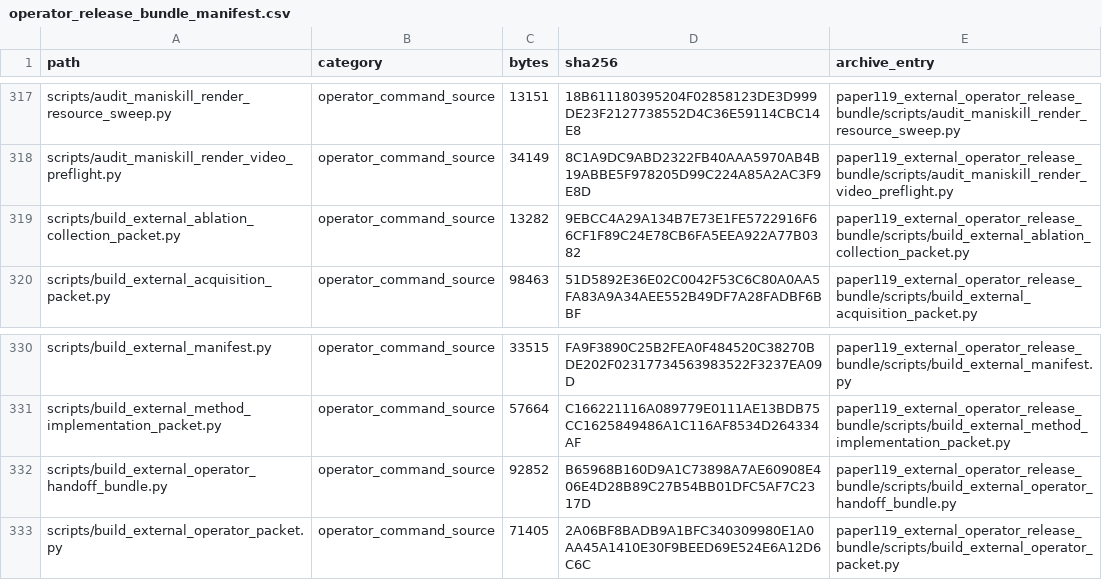
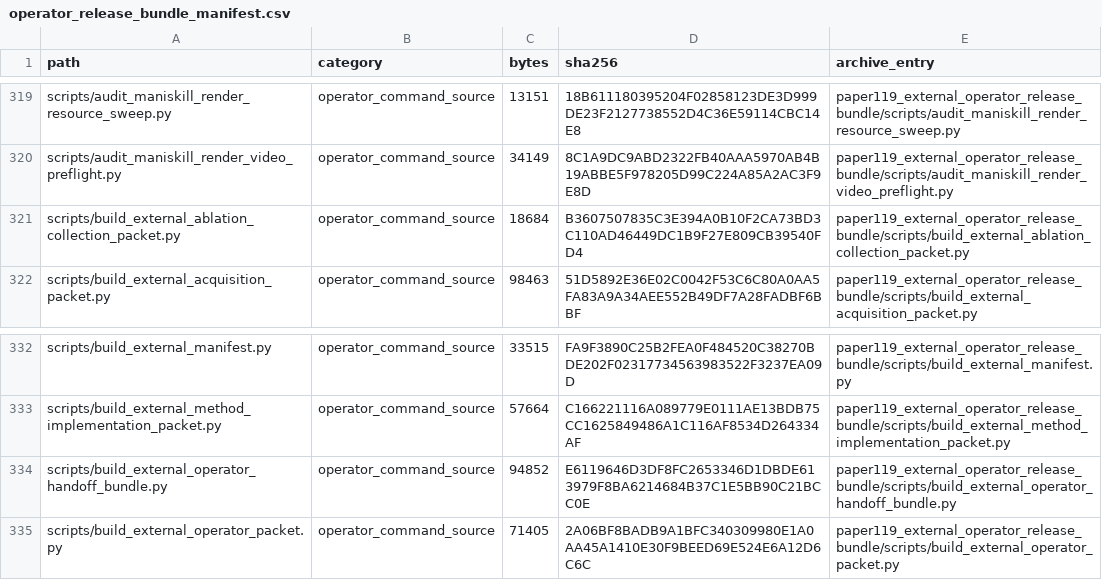
Before and after one commit to Jason-Wang313/119_energy_landscape_skill_composition, a CSV file: external_validation/operator_release_bundle_manifest.csv, drawn as a sheet; only a part is shown, gaps mark what is left out; the diff covers the shown part only.

```diff
--- a/external_validation/operator_release_bundle_manifest.csv
+++ b/external_validation/operator_release_bundle_manifest.csv
@@ -318,3 +320,3 @@ scripts/audit_maniskill_render_resource_sweep.py,operator_command_source,13151,1
 scripts/audit_maniskill_render_video_preflight.py,operator_command_source,34149,8C1A9DC9ABD2322FB40AAA5970AB4B19ABBE5F978205D99C224A85A2AC3F9E8D,paper119_external_operator_release_bundle/scripts/audit_maniskill_render_video_preflight.py
-scripts/build_external_ablation_collection_packet.py,operator_command_source,13282,9EBCC4A29A134B7E73E1FE5722916F66CF1F89C24E78CB6FA5EEA922A77B0382,paper119_external_operator_release_bundle/scripts/build_external_ablation_collection_packet.py
+scripts/build_external_ablation_collection_packet.py,operator_command_source,18684,B3607507835C3E394A0B10F2CA73BD3C110AD46449DC1B9F27E809CB39540FD4,paper119_external_operator_release_bundle/scripts/build_external_ablation_collection_packet.py
 scripts/build_external_acquisition_packet.py,operator_command_source,98463,51D5892E36E02C0042F53C6C80A0AA5FA83A9A34AEE552B49DF7A28FADBF6BBF,paper119_external_operator_release_bundle/scripts/build_external_acquisition_packet.py
@@ -331,3 +333,3 @@ scripts/build_external_manifest.py,operator_command_source,33515,FA9F3890C25B2FE
 scripts/build_external_method_implementation_packet.py,operator_command_source,57664,C166221116A089779E0111AE13BDB75CC1625849486A1C116AF8534D264334AF,paper119_external_operator_release_bundle/scripts/build_external_method_implementation_packet.py
-scripts/build_external_operator_handoff_bundle.py,operator_command_source,92852,B65968B160D9A1C73898A7AE60908E406E4D28B89C27B54BB01DFC5AF7C2317D,paper119_external_operator_release_bundle/scripts/build_external_operator_handoff_bundle.py
+scripts/build_external_operator_handoff_bundle.py,operator_command_source,94852,E6119646D3DF8FC2653346D1DBDE613979F8BA6214684B37C1E5BB90C21BCC0E,paper119_external_operator_release_bundle/scripts/build_external_operator_handoff_bundle.py
 scripts/build_external_operator_packet.py,operator_command_source,71405,2A06BF8BADB9A1BFC340309980E1A0AA45A1410E30F9BEED69E524E6A12D6C6C,paper119_external_operator_release_bundle/scripts/build_external_operator_packet.py
```
Also changed, not shown: 3 added rows and 18 edited cells elsewhere in this file, 38 other files.
